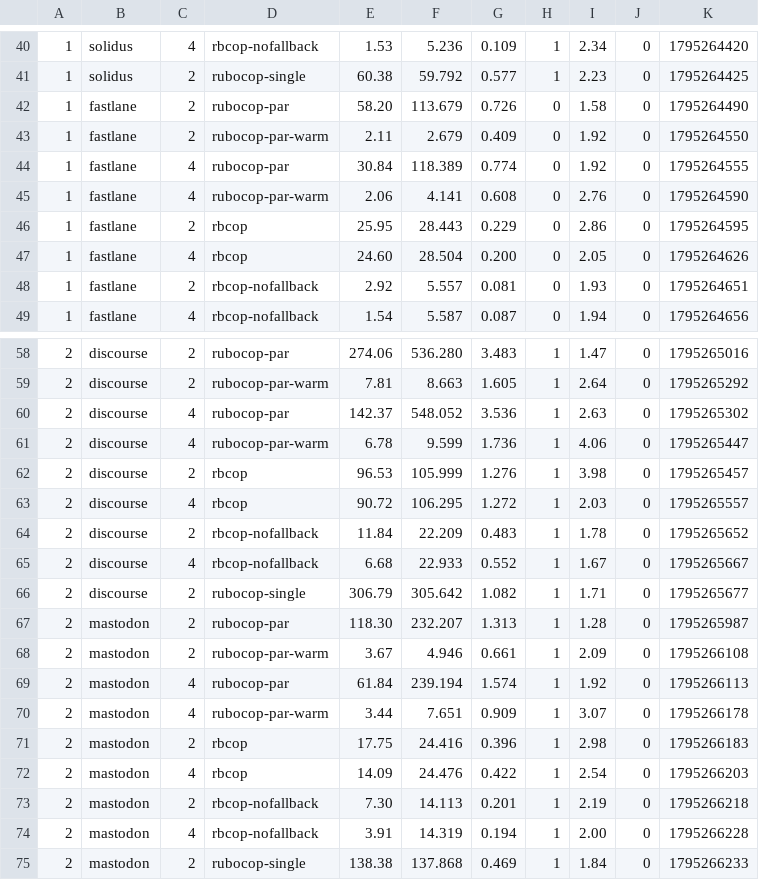
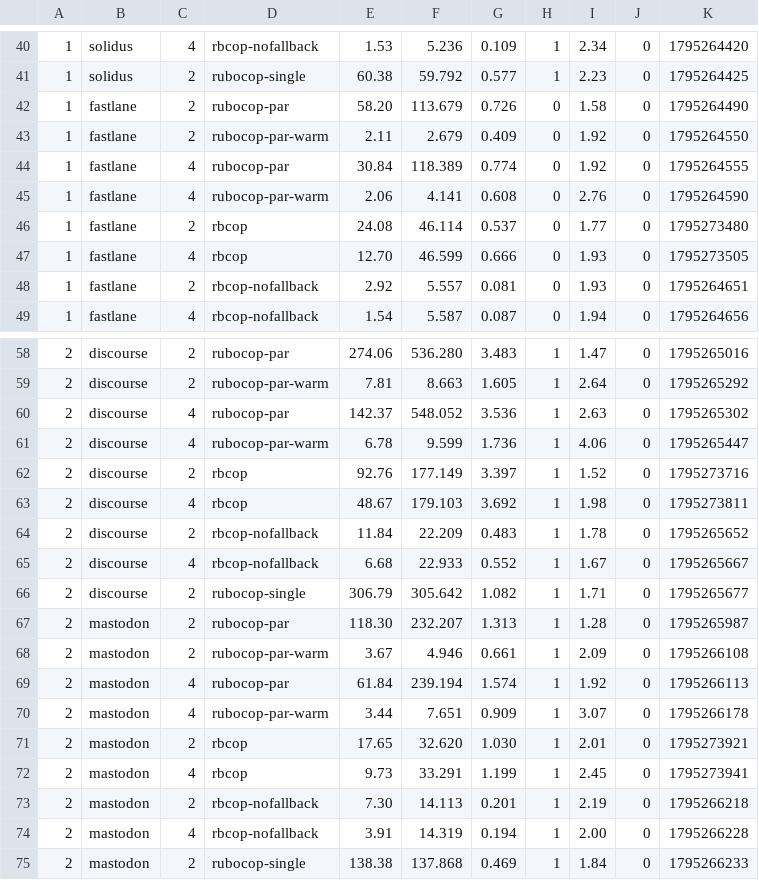
Before and after one commit to costajohnt/rbcop, a TSV file: docs/benchmarks/ci.tsv, drawn as a sheet; only a part is shown, gaps mark what is left out; the diff covers the shown part only.

```diff
--- a/docs/benchmarks/ci.tsv
+++ b/docs/benchmarks/ci.tsv
@@ -45,4 +45,4 @@
 1	fastlane	4	rubocop-par-warm	2.06	4.141	0.608	0	2.76	0	1795264590
-1	fastlane	2	rbcop	25.95	28.443	0.229	0	2.86	0	1795264595
-1	fastlane	4	rbcop	24.60	28.504	0.200	0	2.05	0	1795264626
+1	fastlane	2	rbcop	24.08	46.114	0.537	0	1.77	0	1795273480
+1	fastlane	4	rbcop	12.70	46.599	0.666	0	1.93	0	1795273505
 1	fastlane	2	rbcop-nofallback	2.92	5.557	0.081	0	1.93	0	1795264651
@@ -61,4 +61,4 @@
 2	discourse	4	rubocop-par-warm	6.78	9.599	1.736	1	4.06	0	1795265447
-2	discourse	2	rbcop	96.53	105.999	1.276	1	3.98	0	1795265457
-2	discourse	4	rbcop	90.72	106.295	1.272	1	2.03	0	1795265557
+2	discourse	2	rbcop	92.76	177.149	3.397	1	1.52	0	1795273716
+2	discourse	4	rbcop	48.67	179.103	3.692	1	1.98	0	1795273811
 2	discourse	2	rbcop-nofallback	11.84	22.209	0.483	1	1.78	0	1795265652
@@ -70,4 +70,4 @@
 2	mastodon	4	rubocop-par-warm	3.44	7.651	0.909	1	3.07	0	1795266178
-2	mastodon	2	rbcop	17.75	24.416	0.396	1	2.98	0	1795266183
-2	mastodon	4	rbcop	14.09	24.476	0.422	1	2.54	0	1795266203
+2	mastodon	2	rbcop	17.65	32.620	1.030	1	2.01	0	1795273921
+2	mastodon	4	rbcop	9.73	33.291	1.199	1	2.45	0	1795273941
 2	mastodon	2	rbcop-nofallback	7.30	14.113	0.201	1	2.19	0	1795266218
```
Also changed, not shown: 90 edited cells elsewhere in this file, docs/benchmarks/file.tsv, 6 other files.
